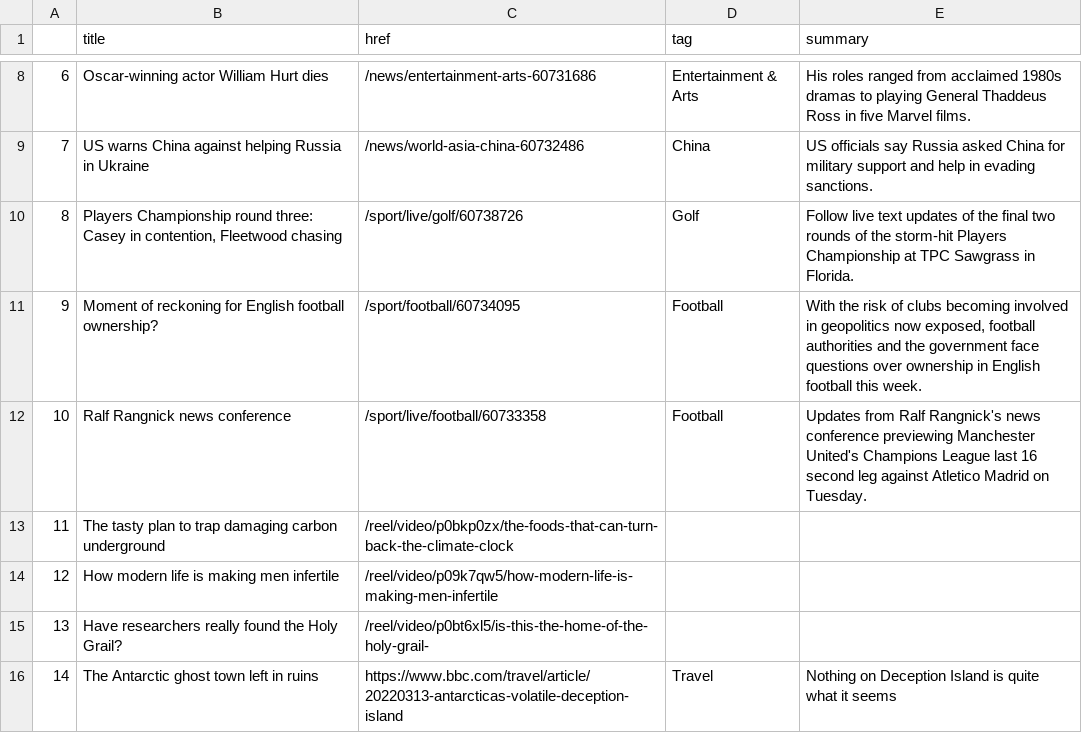
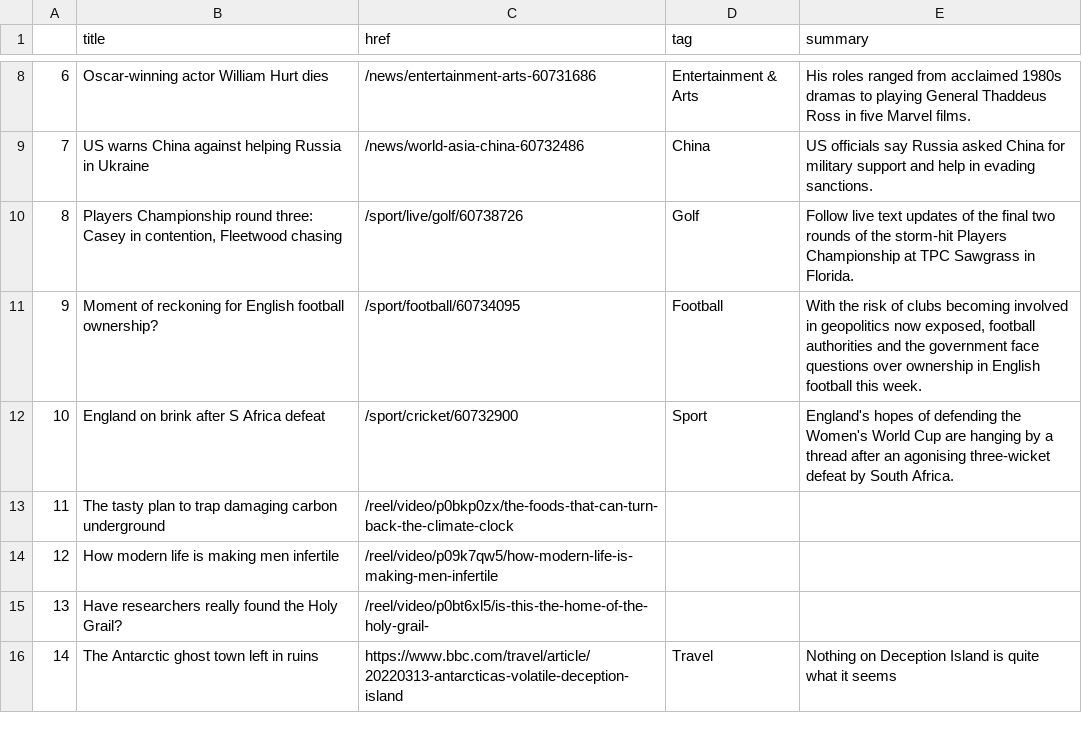
Before and after one commit to tunabellybella/Scraper, a CSV file: bbc-headlines.csv, drawn as a sheet; only a part is shown, gaps mark what is left out.

```diff
--- a/bbc-headlines.csv
+++ b/bbc-headlines.csv
@@ -11,3 +11,3 @@
 9,Moment of reckoning for English football ownership?,/sport/football/60734095,Football,"With the risk of clubs becoming involved in geopolitics now exposed, football authorities and the government face questions over ownership in English football this week."
-10,Ralf Rangnick news conference,/sport/live/football/60733358,Football,Updates from Ralf Rangnick's news conference previewing Manchester United's Champions League last 16 second leg against Atletico Madrid on Tuesday.
+10,England on brink after S Africa defeat,/sport/cricket/60732900,Sport,England's hopes of defending the Women's World Cup are hanging by a thread after an agonising three-wicket defeat by South Africa.
 11,The tasty plan to trap damaging carbon underground,/reel/video/p0bkp0zx/the-foods-that-can-turn-back-the-climate-clock,,
```
